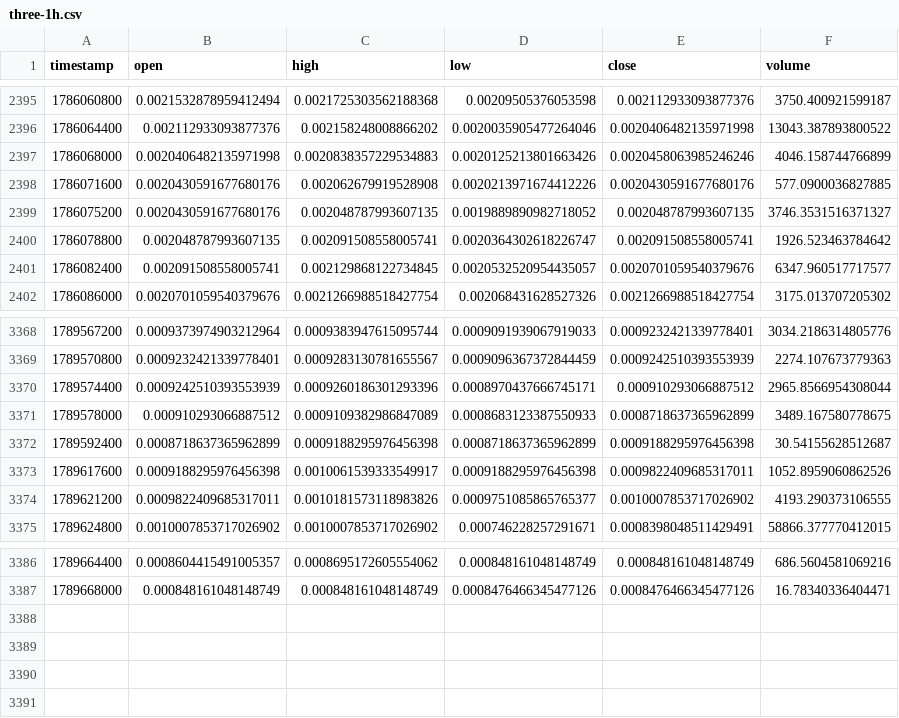
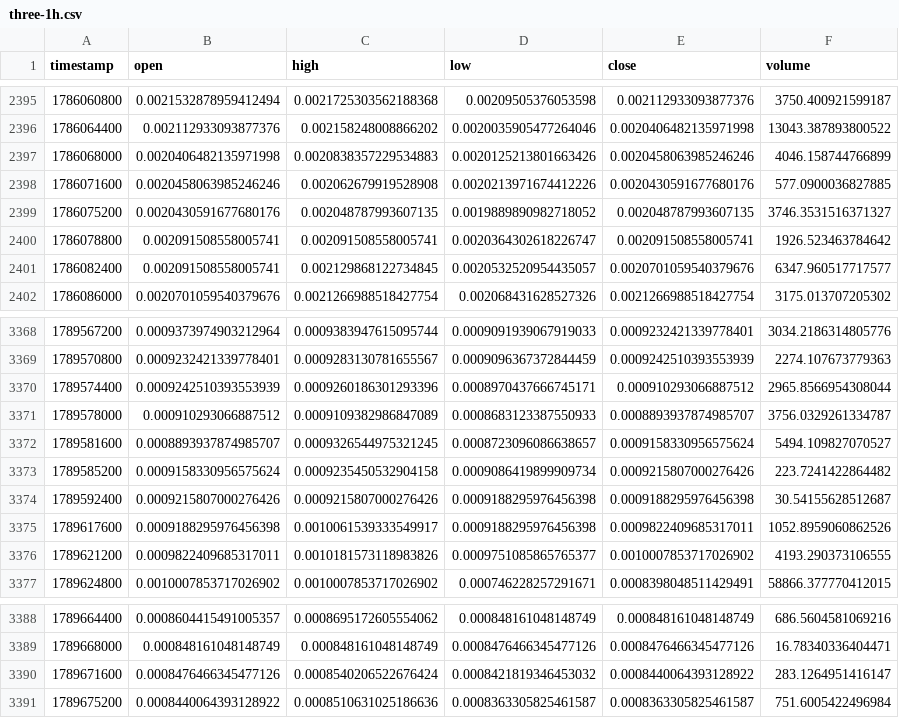
Before and after one commit to nirholas/analyze-memecoin-socials, a CSV file: data/ohlcv/three-1h.csv, drawn as a sheet; only a part is shown, gaps mark what is left out.

```diff
--- a/data/ohlcv/three-1h.csv
+++ b/data/ohlcv/three-1h.csv
@@ -2397,5 +2397,5 @@ timestamp,open,high,low,close,volume
 1786068000,0.0020406482135971998,0.0020838357229534883,0.0020125213801663426,0.0020458063985246246,4046.158744766899
-1786071600,0.0020430591677680176,0.002062679919528908,0.0020213971674412226,0.0020430591677680176,577.0900036827885
+1786071600,0.0020458063985246246,0.002062679919528908,0.0020213971674412226,0.0020430591677680176,577.0900036827885
 1786075200,0.0020430591677680176,0.002048787993607135,0.0019889890982718052,0.002048787993607135,3746.3531516371327
-1786078800,0.002048787993607135,0.002091508558005741,0.0020364302618226747,0.002091508558005741,1926.523463784642
+1786078800,0.002091508558005741,0.002091508558005741,0.0020364302618226747,0.002091508558005741,1926.523463784642
 1786082400,0.002091508558005741,0.002129868122734845,0.0020532520954435057,0.0020701059540379676,6347.960517717577
@@ -3370,4 +3370,6 @@ timestamp,open,high,low,close,volume
 1789574400,0.0009242510393553939,0.0009260186301293396,0.0008970437666745171,0.000910293066887512,2965.8566954308044
-1789578000,0.000910293066887512,0.0009109382986847089,0.0008683123387550933,0.0008718637365962899,3489.167580778675
-1789592400,0.0008718637365962899,0.0009188295976456398,0.0008718637365962899,0.0009188295976456398,30.54155628512687
+1789578000,0.000910293066887512,0.0009109382986847089,0.0008683123387550933,0.0008893937874985707,3756.0329261334787
+1789581600,0.0008893937874985707,0.0009326544975321245,0.0008723096086638657,0.0009158330956575624,5494.109827070527
+1789585200,0.0009158330956575624,0.0009235450532904158,0.0009086419899909734,0.0009215807000276426,223.7241422864482
+1789592400,0.0009215807000276426,0.0009215807000276426,0.0009188295976456398,0.0009188295976456398,30.54155628512687
 1789617600,0.0009188295976456398,0.0010061539333549917,0.0009188295976456398,0.0009822409685317011,1052.8959060862526
@@ -3387 +3389,3 @@ timestamp,open,high,low,close,volume
 1789668000,0.000848161048148749,0.000848161048148749,0.0008476466345477126,0.0008476466345477126,16.78340336404471
+1789671600,0.0008476466345477126,0.0008540206522676424,0.0008421819346453032,0.0008440064393128922,283.1264951416147
+1789675200,0.0008440064393128922,0.0008510631025186636,0.0008363305825461587,0.0008363305825461587,751.6005422496984
```
Also changed, not shown: 10 other files.
